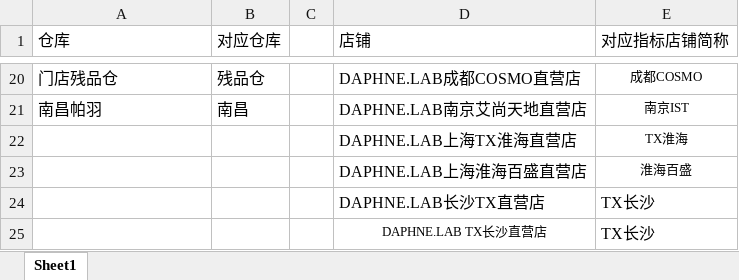
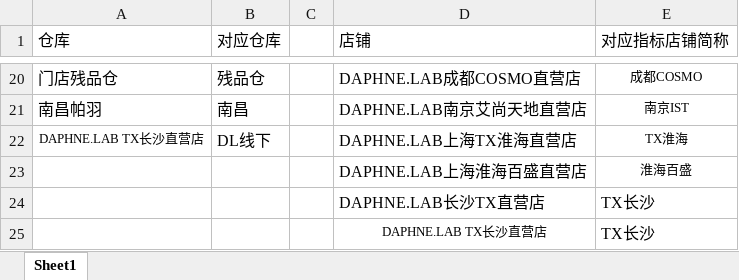
Before and after one commit to peijunlu16/codx-DL-dashboard, an Excel workbook: 仓库与店铺对应关系表.xlsx, sheet Sheet1, drawn as a sheet; only a part is shown, gaps mark what is left out; values as stored, in another font and other column widths than the file's, no borders; the diff names each change by its address in the sheet, - before the commit and + after, or states it on an @@ line.

```diff
--- a/仓库与店铺对应关系表.xlsx (sheet Sheet1)
+++ b/仓库与店铺对应关系表.xlsx (sheet Sheet1)
-A22 (仓库): (empty)
+A22 (仓库): DAPHNE.LAB TX长沙直营店
-B22 (对应仓库): (empty)
+B22 (对应仓库): DL线下
```
Also changed, not shown: 1 other file.
